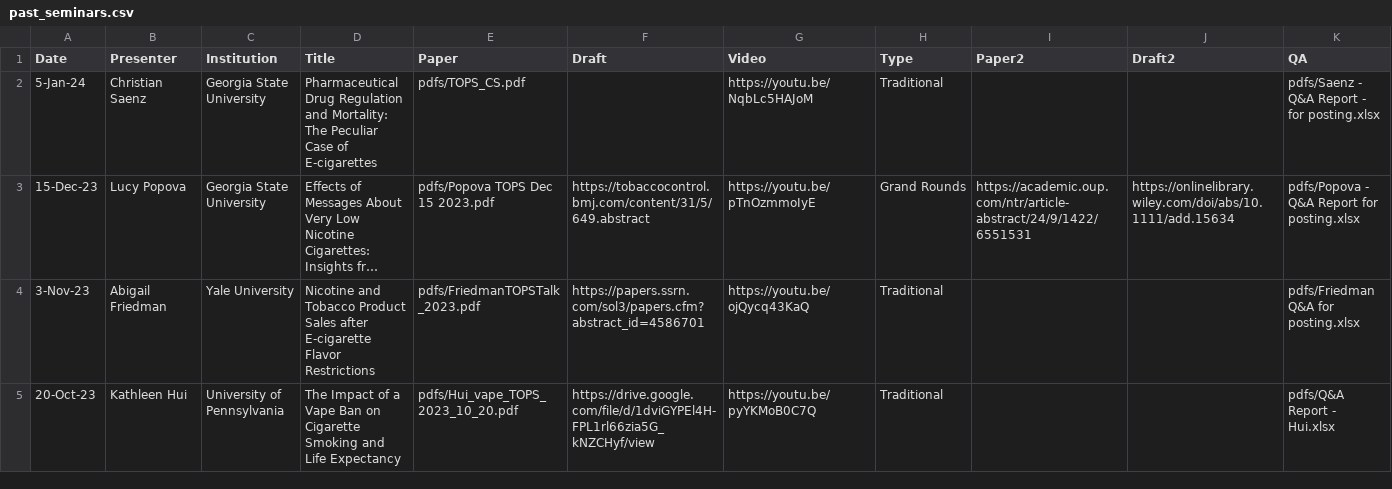
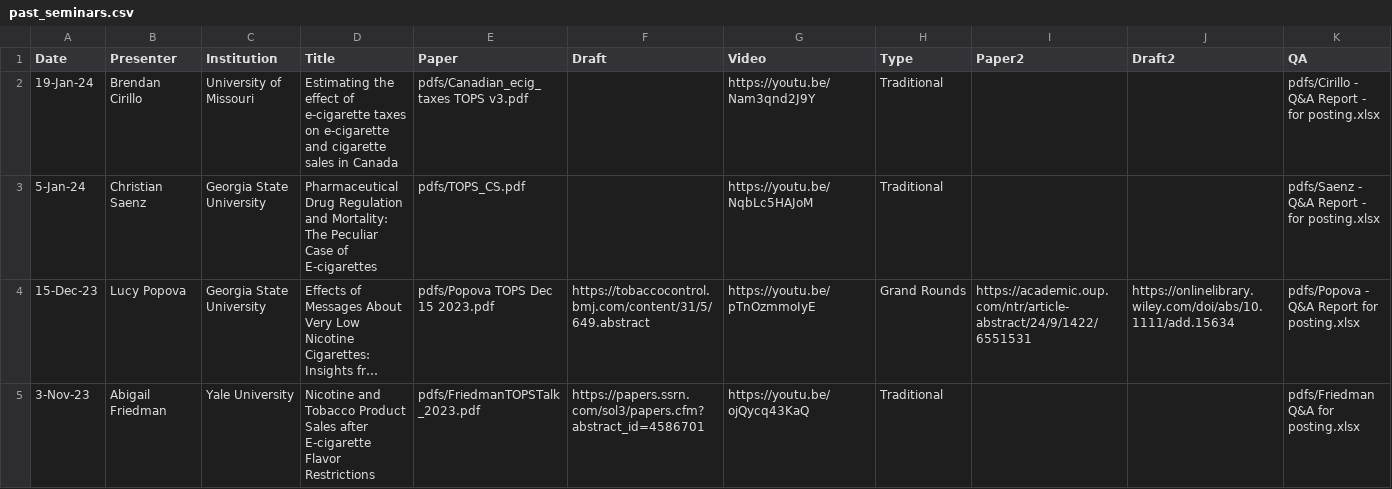
Before and after one commit to ernbilen/test_website_tops, a CSV file: _data/past_seminars.csv, drawn as a sheet; only a part is shown; the shorter side is filled out with more unchanged rows; long unchanged cells end in …; rows hold the shown columns only; the diff names each change by its address in the sheet, - before the commit and + after, or states it on an @@ line.

Commit message:
cirillo
cirillo

```diff
--- a/_data/past_seminars.csv
+++ b/_data/past_seminars.csv
+row 2: 19-Jan-24 | Brendan Cirillo | University of Missouri | Estimating the effect of e-cigarette taxes on e-cigarette and cigarette sales in Canada | pdfs/Canadian_ecig_taxes TOPS v3.pdf |  | https://youtu.be/Nam3qnd2J9Y | Traditional |  |  | pdfs/Cirillo - Q&A Report - for posting.xlsx
```
Also changed, not shown: 3 other files.
